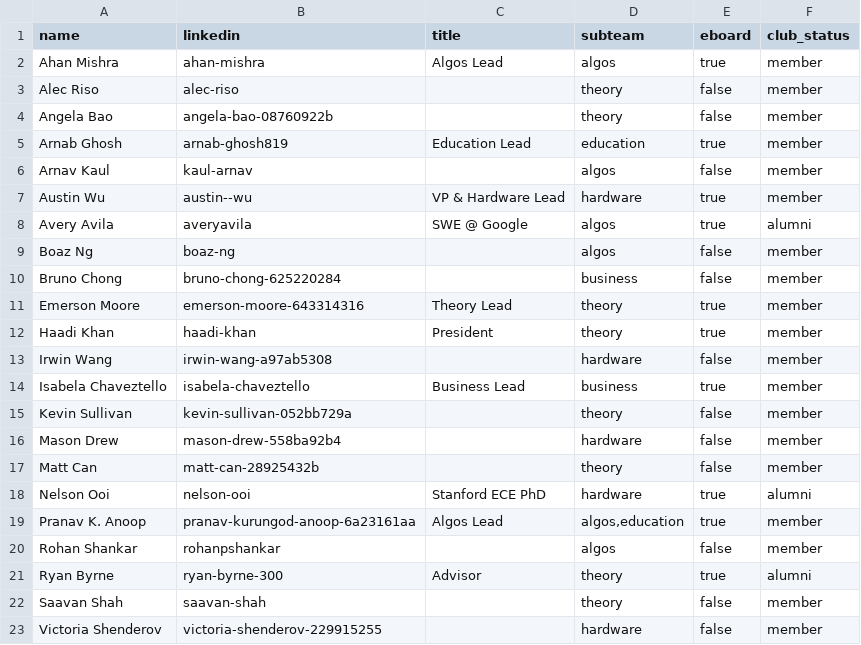
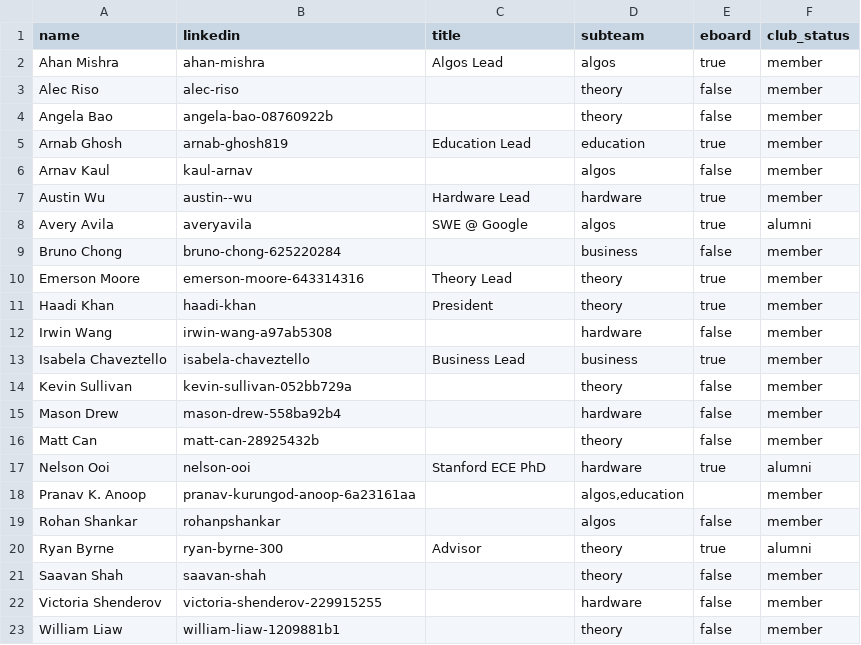
Before and after one commit to Cornell-QCA/website, a CSV file: public/data/csv/people.csv, drawn as a sheet; only a part is shown; the shorter side is filled out with more unchanged rows.

```diff
--- a/public/data/csv/people.csv
+++ b/public/data/csv/people.csv
@@ -6,5 +6,4 @@ Arnab Ghosh,arnab-ghosh819,Education Lead,education,true,member
 Arnav Kaul,kaul-arnav,,algos,false,member
-Austin Wu,austin--wu,VP & Hardware Lead,hardware,true,member
+Austin Wu,austin--wu,Hardware Lead,hardware,true,member
 Avery Avila,averyavila,SWE @ Google,algos,true,alumni
-Boaz Ng,boaz-ng,,algos,false,member
 Bruno Chong,bruno-chong-625220284,,business,false,member
@@ -18,3 +17,3 @@ Matt Can,matt-can-28925432b,,theory,false,member
 Nelson Ooi,nelson-ooi,Stanford ECE PhD,hardware,true,alumni
-Pranav K. Anoop,pranav-kurungod-anoop-6a23161aa,Algos Lead,"algos,education",true,member
+Pranav K. Anoop,pranav-kurungod-anoop-6a23161aa,,"algos,education",,member
 Rohan Shankar,rohanpshankar,,algos,false,member
```
Also changed, not shown: public/data/csv/coffee_chats.csv, 2 other files.
